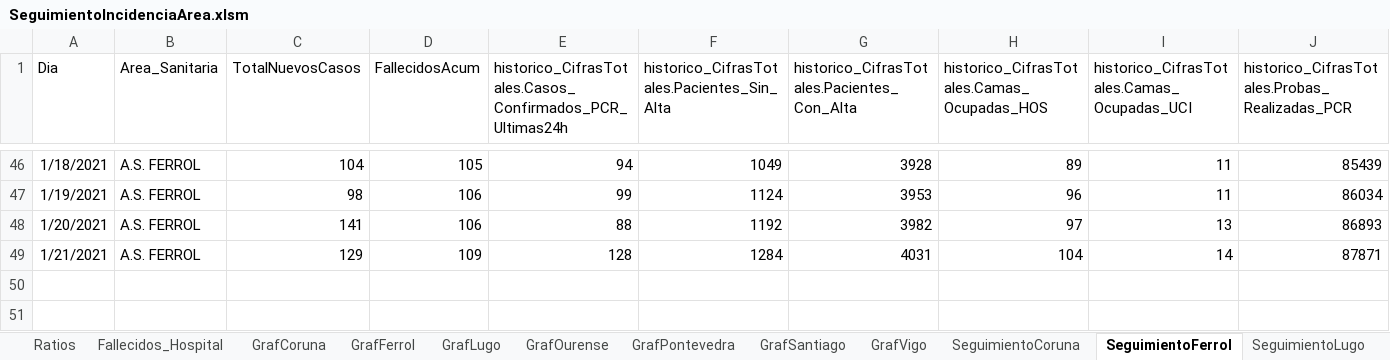
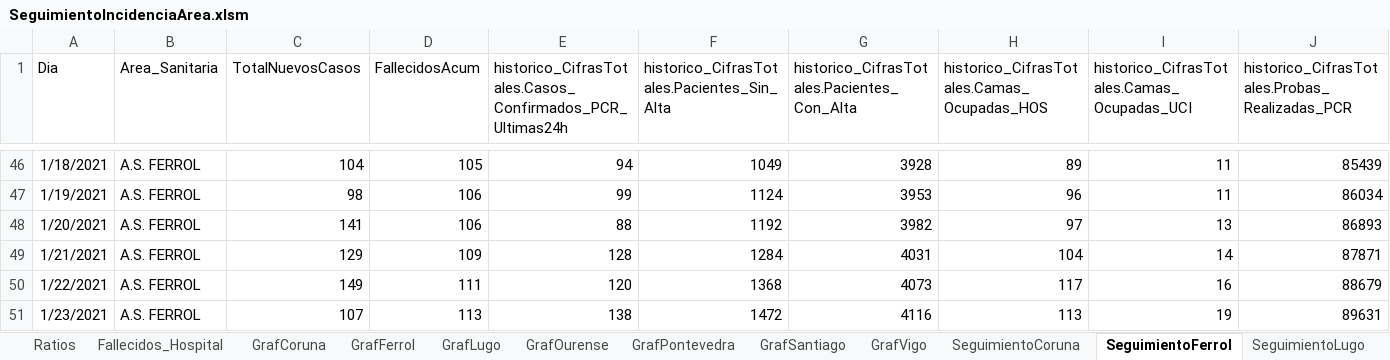
Before and after one commit to NiSanRo/Datos_Covid_Portal_Sergas, an Excel workbook: SeguimientoIncidenciaArea.xlsm, sheet SeguimientoFerrol, drawn as a sheet; only a part is shown, gaps mark what is left out; values as stored, in another font and other column widths than the file's, no borders; table styles not drawn; rows hold the shown columns only; the diff names each change by its address in the sheet, - before the commit and + after, or states it on an @@ line.

```diff
--- a/SeguimientoIncidenciaArea.xlsm (sheet SeguimientoFerrol)
+++ b/SeguimientoIncidenciaArea.xlsm (sheet SeguimientoFerrol)
+row 50: 1/22/2021 | A.S. FERROL | 149 | 111 | 120 | 1368 | 4073 | 117 | 16 | 88679
+row 51: 1/23/2021 | A.S. FERROL | 107 | 113 | 138 | 1472 | 4116 | 113 | 19 | 89631
```
Also changed, not shown: sheet HistoricoCifrasTotales, sheet Fallecidos_Hospital, sheet SeguimientoPontevedra, sheet SeguimientoOurense, sheet SeguimientoLugo, sheet SeguimientoSantiago, 12 more sheets, other sheet tabs, hidden cells, charts or pictures, SeguimientoIncidenciaConcello.xlsm, 8 other files.
